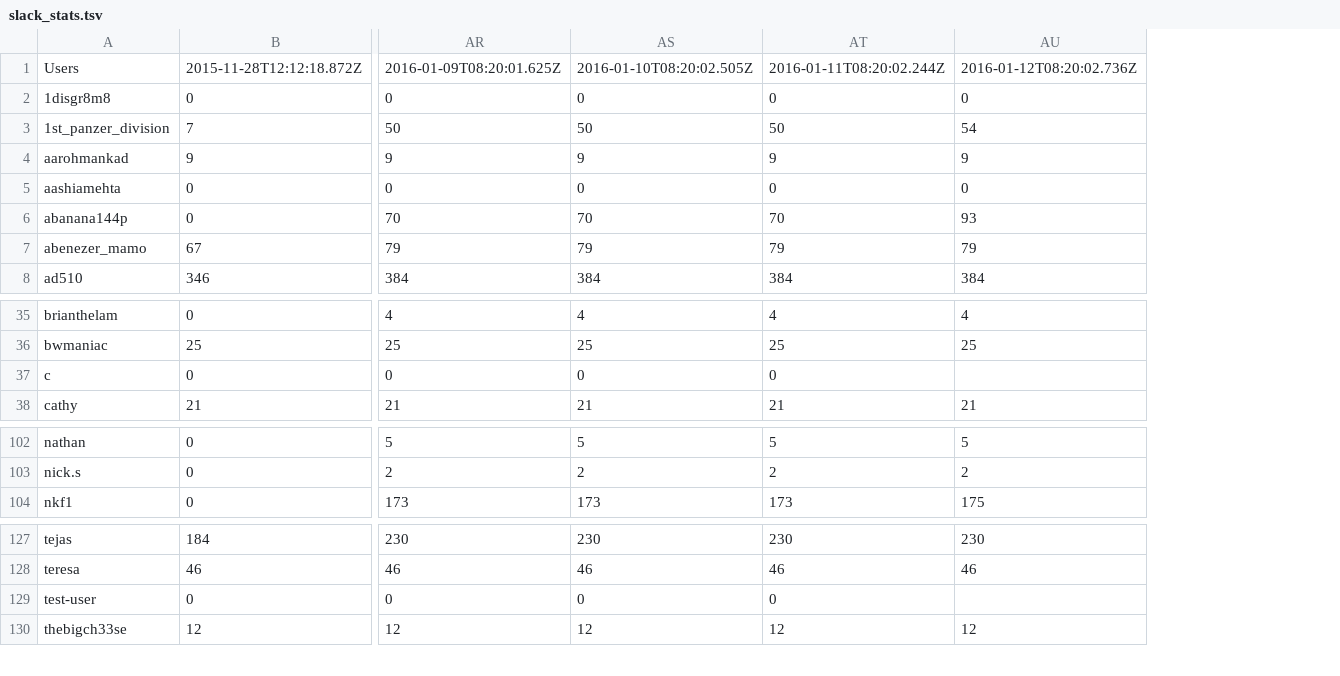
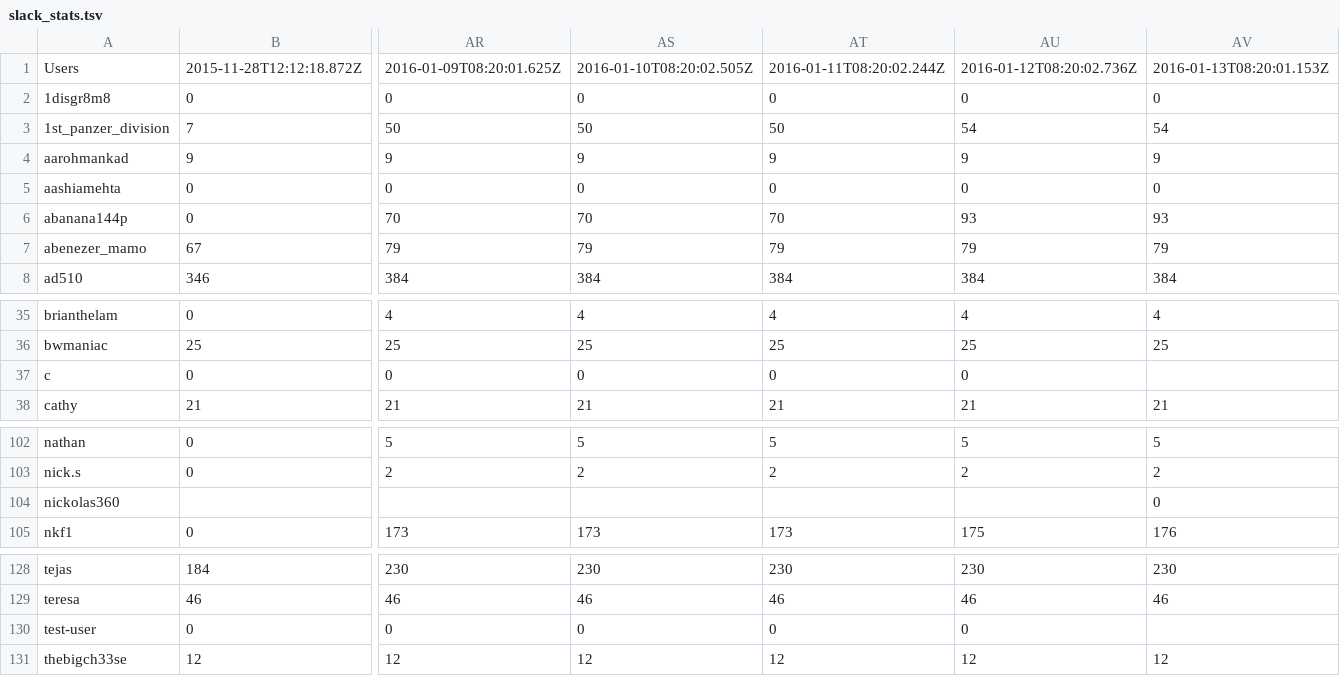
Before and after one commit to hackclub/metrics, a TSV file: slack_stats.tsv, drawn as a sheet; only a part is shown, gaps mark what is left out; addresses are those after the commit; rows hold the shown columns only; the diff names each change by its address in the sheet, - before the commit and + after, or states it on an @@ line.

Commit message:
Add latest Slack stats

```diff
--- a/slack_stats.tsv
+++ b/slack_stats.tsv
+column AV, rows 1-8: 2016-01-13T08:20:01.153Z | 0 | 54 | 9 | 0 | 93 | 79 | 384; rows 35-38: 4 | 25 |  | 21; rows 102-103: 5 | 2; row 105: 176; rows 128-131: 230 | 46 |  | 12
-AU37: (empty)
+AU37: 0
+row 104: nickolas360 |  |  |  |  |  | 0
-AU130: (empty)
+AU130: 0
```
